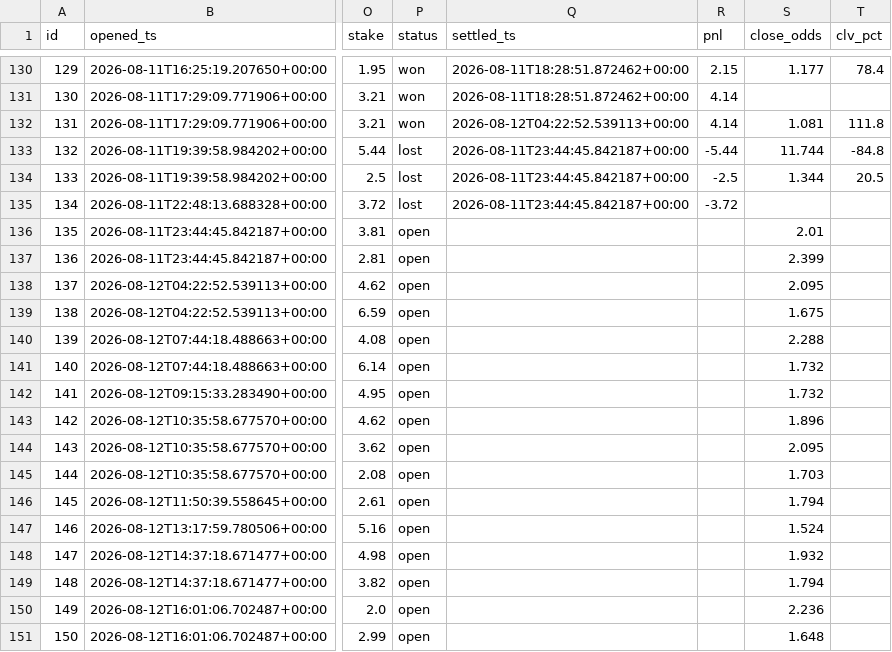
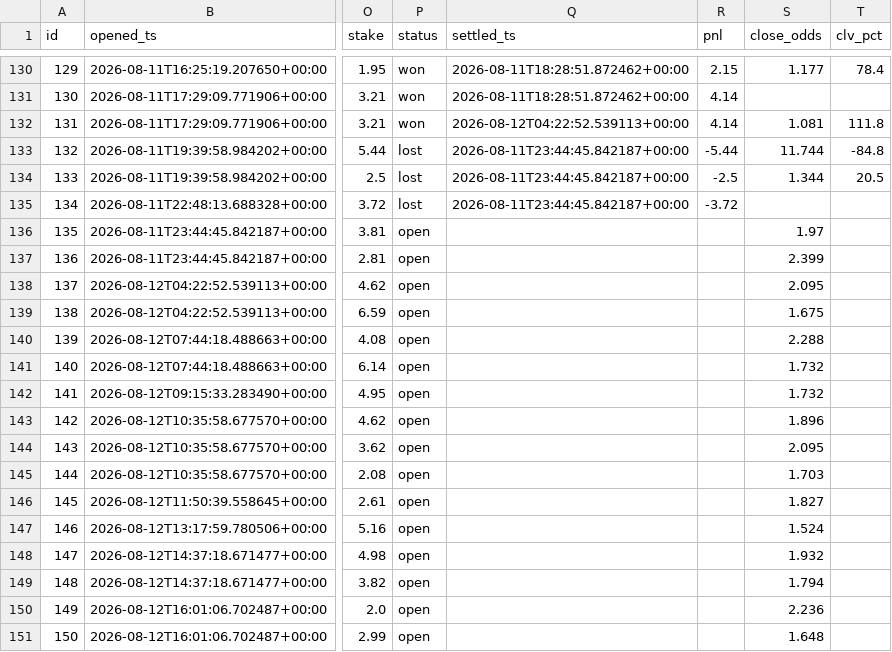
Before and after one commit to JorgeCampe/tennis-signals-bot, a CSV file: tennis_signals_bot/data/positions.csv, drawn as a sheet; only a part is shown, gaps mark what is left out; the diff names each change by its address in the sheet, - before the commit and + after, or states it on an @@ line.

```diff
--- a/tennis_signals_bot/data/positions.csv
+++ b/tennis_signals_bot/data/positions.csv
-S136 (close_odds): 2.01
+S136 (close_odds): 1.97
-S146 (close_odds): 1.794
+S146 (close_odds): 1.827
```
Also changed, not shown: tennis_signals_bot/data/equity.csv, tennis_signals_bot/data/signals.csv, 2 other files.
